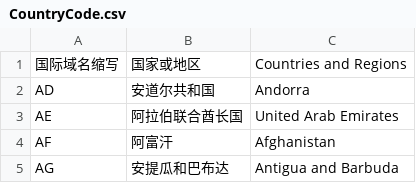
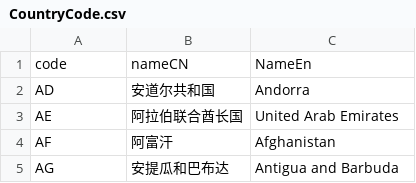
Before and after one commit to FontaineGuo/DataVisualization_LessonProject, a CSV file: Project/app/static/DataSrc/countryCode_data/Origin/CountryCode.csv (was Project/app/static/DataSrc/countryCode_data/CountryCode.csv), drawn as a sheet; only a part is shown.

Commit message:
create country code info

```diff
--- a/Project/app/static/DataSrc/countryCode_data/CountryCode.csv
+++ b/Project/app/static/DataSrc/countryCode_data/Origin/CountryCode.csv
@@ -1,2 +1,2 @@
-国际域名缩写,国家或地区,Countries and Regions
+code,nameCN,NameEn
 AD,安道尔共和国,Andorra
```
Also changed, not shown: 5 other files.
